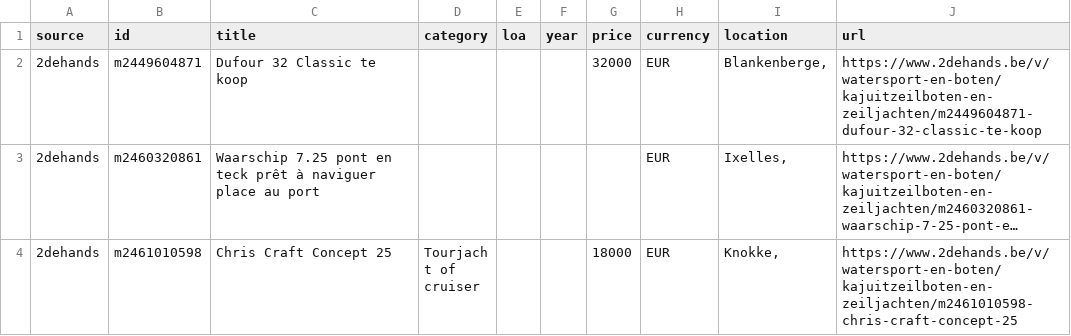
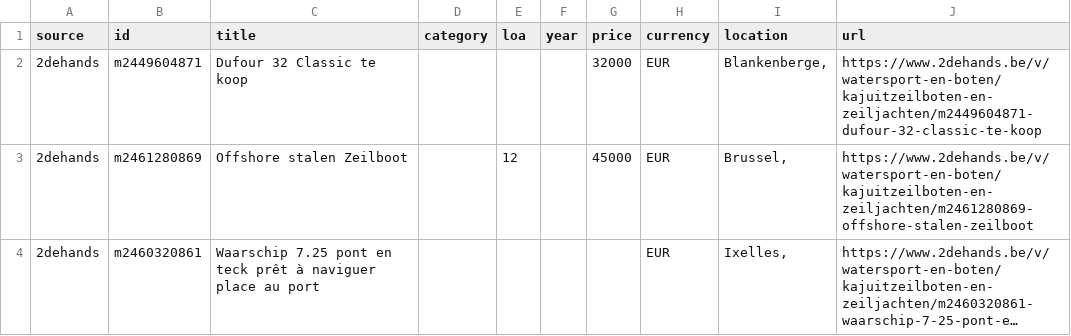
Before and after one commit to mcprins/boat-per-buck, a CSV file: data/listings_2dehands.csv, drawn as a sheet; only a part is shown; the shorter side is filled out with more unchanged rows; long unchanged cells end in …; the diff covers the shown part only; the diff names each change by its address in the sheet, - before the commit and + after, or states it on an @@ line.

```diff
--- a/data/listings_2dehands.csv
+++ b/data/listings_2dehands.csv
+row 3: 2dehands | m2461280869 | Offshore stalen Zeilboot |  | 12 |  | 45000 | EUR | Brussel, | https://www.2dehands.be/v/watersport-en-boten/kajuitzeilboten-en-zeiljachten/m2461280869-offshore-stalen-zeilboot
```
Also changed, not shown: 1 added row, 4 removed rows, 1 moved row and 4 edited cells elsewhere in this file, data/listings_apolloduck.csv, data/listings_boat24.csv, 2 other files.
